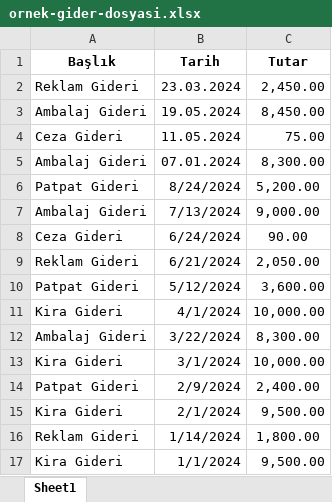
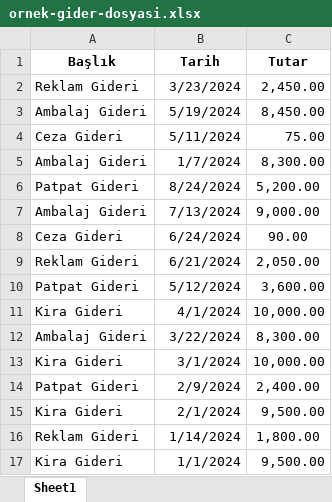
Before and after one commit to orukayu/etikom, an Excel workbook: etikom/static/file/ornek-gider-dosyasi.xlsx, sheet Sheet1, drawn as a sheet; values as stored, in another font and other column widths than the file's, no borders; the diff names each change by its address in the sheet, - before the commit and + after, or states it on an @@ line.

Commit message:
ornek gider dosyasi yenilendi

```diff
--- a/etikom/static/file/ornek-gider-dosyasi.xlsx (sheet Sheet1)
+++ b/etikom/static/file/ornek-gider-dosyasi.xlsx (sheet Sheet1)
-B2 (Tarih): 23.03.2024
+B2 (Tarih): 3/23/2024
-B3 (Tarih): 19.05.2024
+B3 (Tarih): 5/19/2024
-B4 (Tarih): 11.05.2024
+B4 (Tarih): 5/11/2024
-B5 (Tarih): 07.01.2024
+B5 (Tarih): 1/7/2024
```
